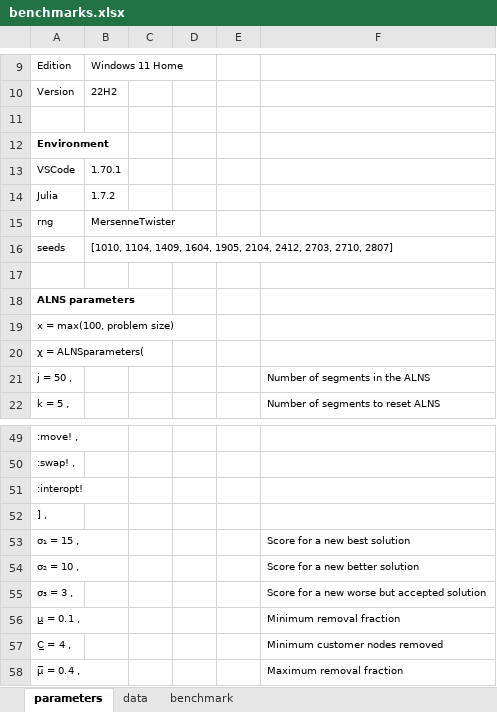
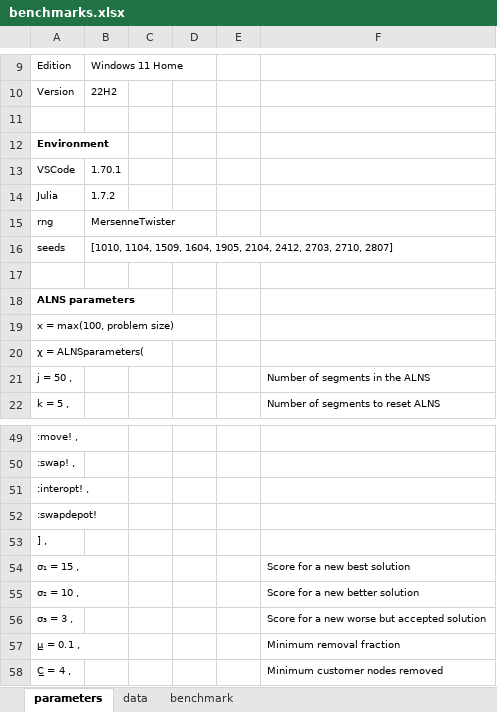
Before and after one commit to anmpahwa/LRP.jl, an Excel workbook: benchmarks.xlsx, sheet parameters, drawn as a sheet; only a part is shown, gaps mark what is left out; the shorter side is filled out with more unchanged rows; values as stored, in another font and other column widths than the file's, no borders; the diff names each change by its address in the sheet, - before the commit and + after, or states it on an @@ line.

```diff
--- a/benchmarks.xlsx (sheet parameters)
+++ b/benchmarks.xlsx (sheet parameters)
-B16: [1010, 1104, 1409, 1604, 1905,…
+B16: [1010, 1104, 1509, 1604, 1905,…
-A51: :interopt!
+A51: :interopt! ,
+row 52: :swapdepot!
```
Also changed, not shown: sheet data, sheet benchmark, 1 other file.
